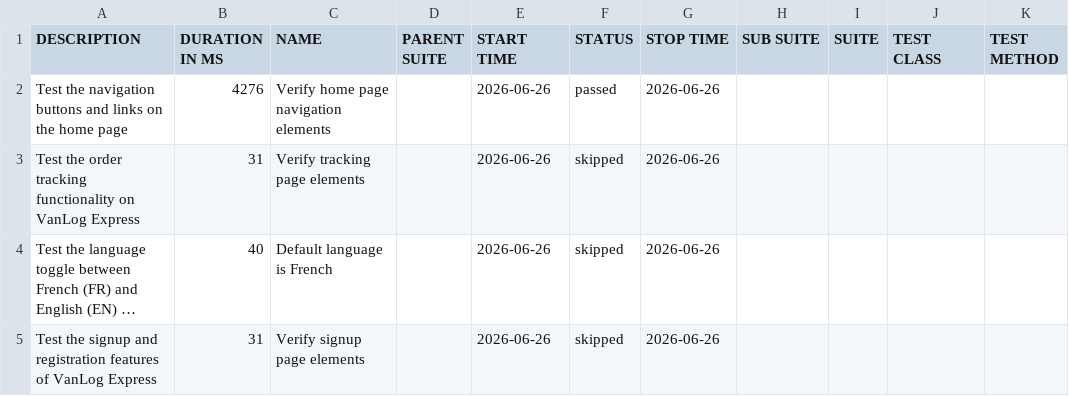
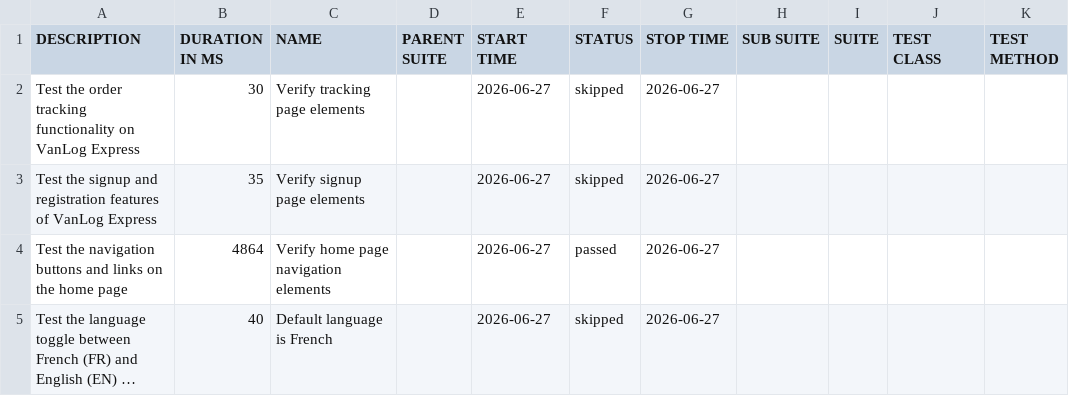
Before and after one commit to Raef211/Automation-vanlog-express, a CSV file: nightly/data/suites.csv, drawn as a sheet; long unchanged cells end in …; removed rows and columns are numbered as before the commit, all else as after; the diff names each change by its address in the sheet, - before the commit and + after, or states it on an @@ line.

```diff
--- a/nightly/data/suites.csv
+++ b/nightly/data/suites.csv
-row 2: Test the navigation buttons and links on the home page | 4276 | Verify home page navigation elements |  | 2026-06-26 | passed | 2026-06-26
-B2 (DURATION IN MS): 31
+B2 (DURATION IN MS): 30
-E2 (START TIME): 2026-06-26
+E2 (START TIME): 2026-06-27
-G2 (STOP TIME): 2026-06-26
+G2 (STOP TIME): 2026-06-27
+row 3: Test the signup and registration features of VanLog Express | 35 | Verify signup page elements |  | 2026-06-27 | skipped | 2026-06-27
+row 4: Test the navigation buttons and links on the home page | 4864 | Verify home page navigation elements |  | 2026-06-27 | passed | 2026-06-27
-E5 (START TIME): 2026-06-26
+E5 (START TIME): 2026-06-27
-G5 (STOP TIME): 2026-06-26
+G5 (STOP TIME): 2026-06-27
-row 5: Test the signup and registration features of VanLog Express | 31 | Verify signup page elements |  | 2026-06-26 | skipped | 2026-06-26
```
Also changed, not shown: nightly/data/behaviors.csv, 18 other files.
